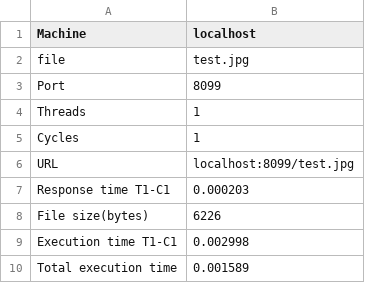
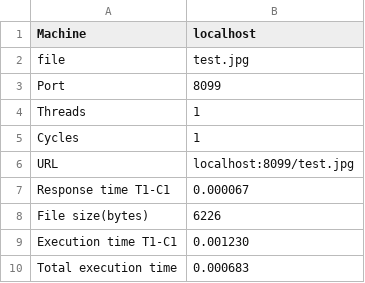
Before and after one commit to paroque28/simple-webserver, a CSV file: Program/Benchmark/PRETHREADED/resultCase1.csv, drawn as a sheet.

```diff
--- a/Program/Benchmark/PRETHREADED/resultCase1.csv
+++ b/Program/Benchmark/PRETHREADED/resultCase1.csv
@@ -6,5 +6,5 @@ Cycles, 1
 URL, localhost:8099/test.jpg
-Response time T1-C1,  0.000203
+Response time T1-C1,  0.000067
 File size(bytes), 6226
-Execution time T1-C1,  0.002998
-Total execution time, 0.001589
+Execution time T1-C1,  0.001230
+Total execution time, 0.000683
```
Also changed, not shown: Program/Benchmark/PRETHREADED/resultCase2.csv, Program/Benchmark/PRETHREADED/resultCase3.csv, 1 other file.
